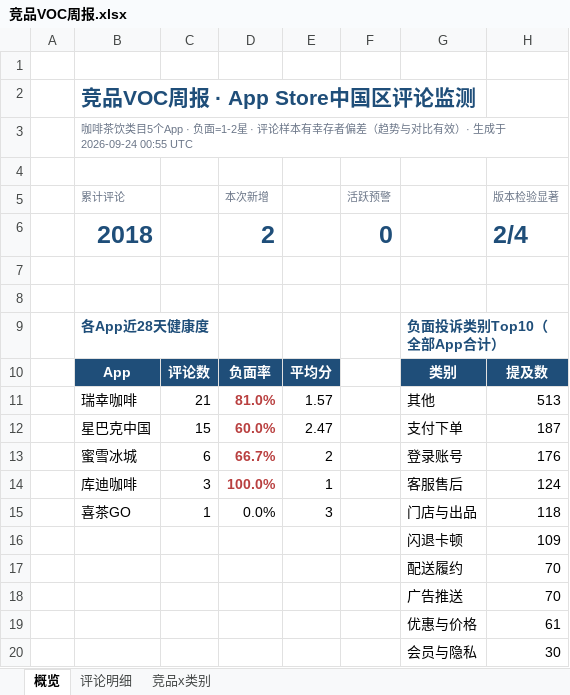
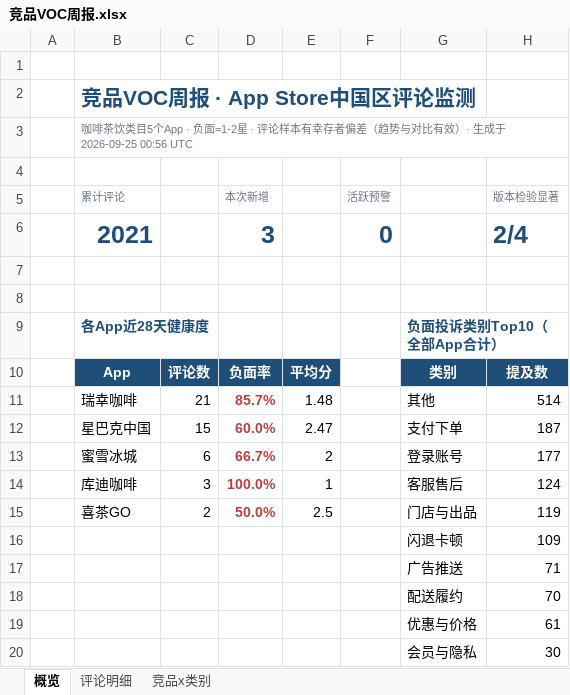
Before and after one commit to EGG-ZERO/appstore-voc-radar, an Excel workbook: reports/竞品VOC周报.xlsx, sheet 概览, drawn as a sheet; values as stored, in another font and other column widths than the file's, no borders; charts and pictures and conditional formats not drawn; removed rows and columns are numbered as before the commit, all else as after; the diff names each change by its address in the sheet, - before the commit and + after, or states it on an @@ line.

```diff
--- a/reports/竞品VOC周报.xlsx (sheet 概览)
+++ b/reports/竞品VOC周报.xlsx (sheet 概览)
-B3 (累计评论): …生成于 2026-09-24 00:55 UTC
+B3 (累计评论): …生成于 2026-09-25 00:56 UTC
-B6 (累计评论): 2018
+B6 (累计评论): 2021
-D6 (本次新增): 2
+D6 (本次新增): 3
-D11 (本次新增): 81.0%
+D11 (本次新增): 85.7%
-E11: 1.57
+E11: 1.48
-H11 (版本检验显著): 513
+H11 (版本检验显著): 514
-H13 (版本检验显著): 176
+H13 (版本检验显著): 177
-row 15:  | 喜茶GO | 1 | 0.0% | 3 |  | 门店与出品 | 118
+row 15:  | 喜茶GO | 2 | 50.0% | 2.5 |  | 门店与出品 | 119
+row 17:  |  |  |  |  |  | 广告推送 | 71
-row 18:  |  |  |  |  |  | 广告推送 | 70
```
Also changed, not shown: sheet 评论明细, sheet 竞品x类别, 4 other files.
